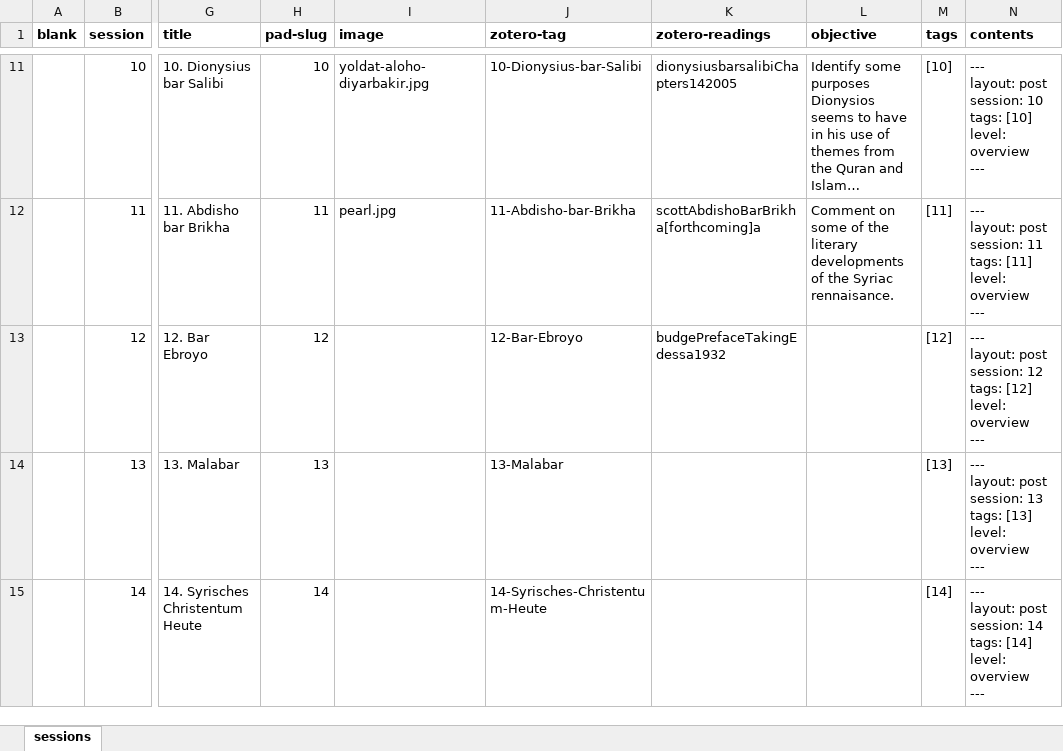
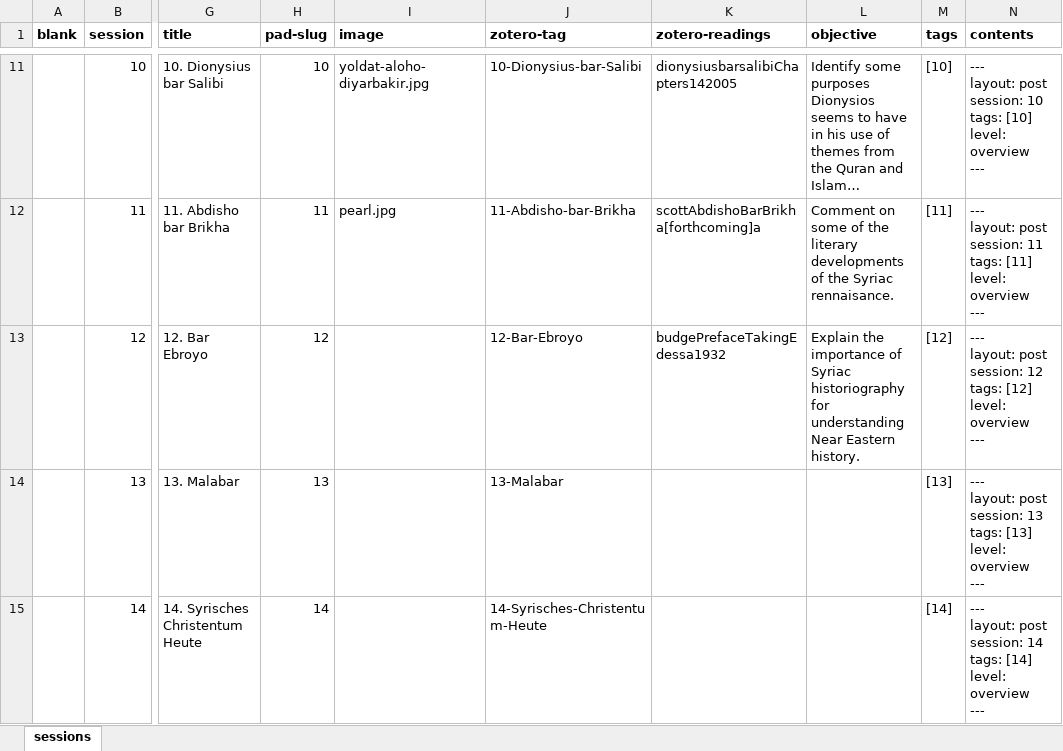
Before and after one commit to jirelations/23syrisch, an Excel workbook: _data/sessions.xlsx, sheet sessions, drawn as a sheet; only a part is shown, gaps mark what is left out; long unchanged cells end in …; values as stored, in another font and other column widths than the file's, no borders; the diff names each change by its address in the sheet, - before the commit and + after, or states it on an @@ line.

Commit message:
Session 13

```diff
--- a/_data/sessions.xlsx (sheet sessions)
+++ b/_data/sessions.xlsx (sheet sessions)
-L13 (objective): (empty)
+L13 (objective): Explain the importance of Syriac historiography for understanding Near Eastern history.
```
Also changed, not shown: 3 other files.
